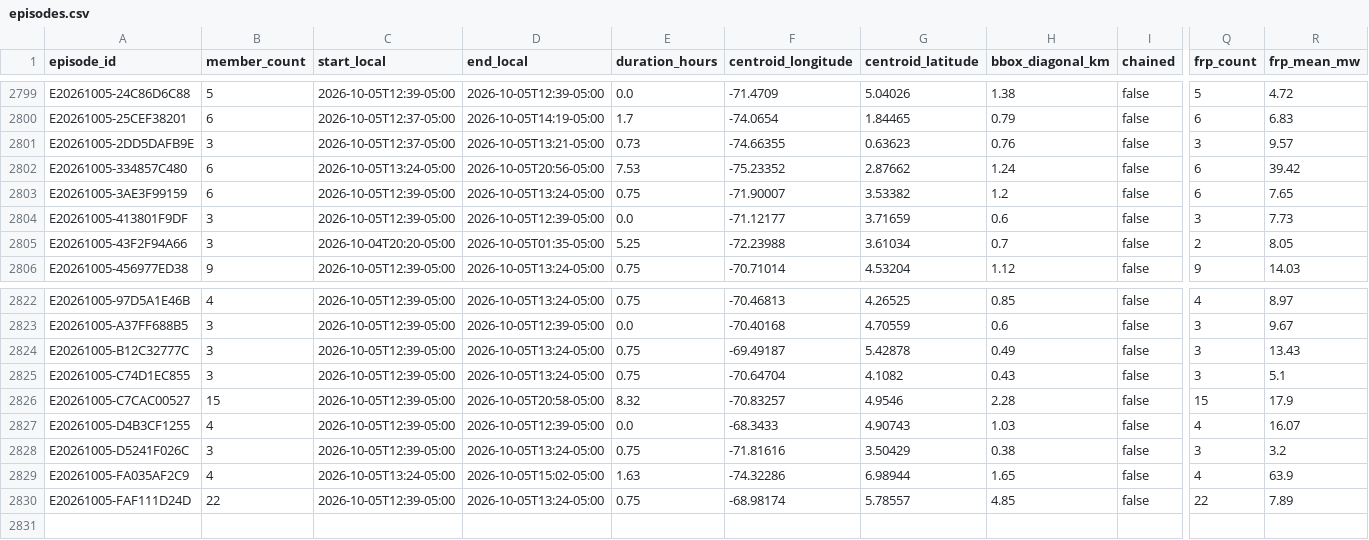
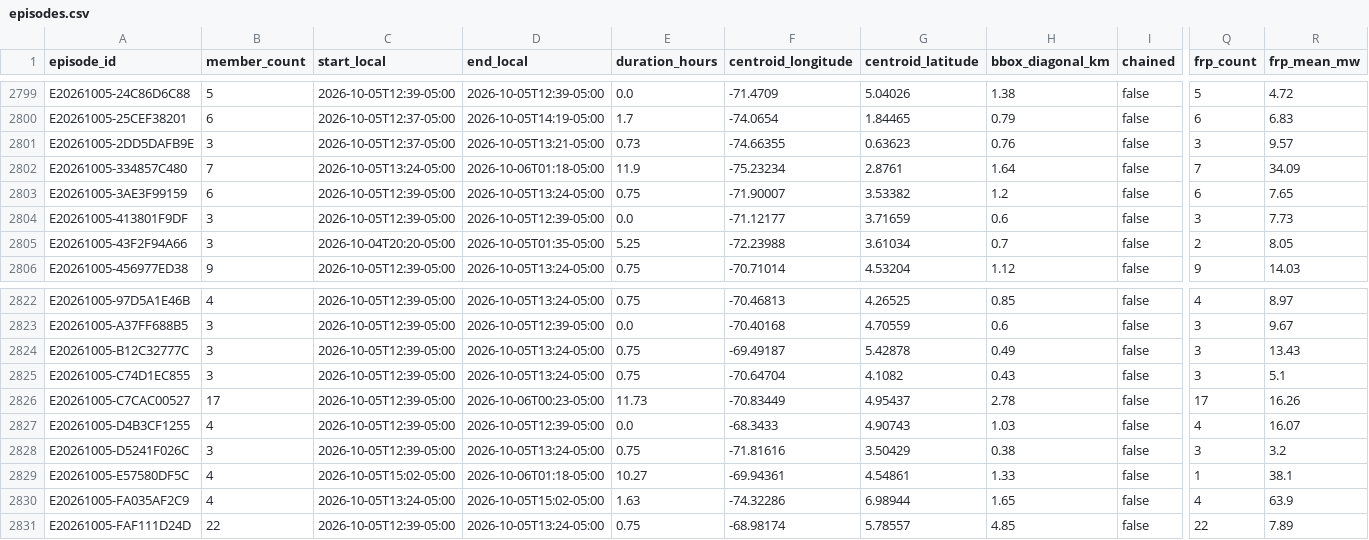
Before and after one commit to jcgomezga/puntos-calor-colombia-dashboard, a CSV file: data/episodes/episodes.csv, drawn as a sheet; only a part is shown, gaps mark what is left out; rows hold the shown columns only; the diff names each change by its address in the sheet, - before the commit and + after, or states it on an @@ line.

```diff
--- a/data/episodes/episodes.csv
+++ b/data/episodes/episodes.csv
-B2802 (member_count): 6
+B2802 (member_count): 7
-D2802 (end_local): 2026-10-05T20:56-05:00
+D2802 (end_local): 2026-10-06T01:18-05:00
-E2802 (duration_hours): 7.53
+E2802 (duration_hours): 11.9
-F2802 (centroid_longitude): -75.23352
+F2802 (centroid_longitude): -75.23234
-G2802 (centroid_latitude): 2.87662
+G2802 (centroid_latitude): 2.8761
-H2802 (bbox_diagonal_km): 1.24
+H2802 (bbox_diagonal_km): 1.64
-Q2802 (frp_count): 6
+Q2802 (frp_count): 7
-R2802 (frp_mean_mw): 39.42
+R2802 (frp_mean_mw): 34.09
-B2826 (member_count): 15
+B2826 (member_count): 17
-D2826 (end_local): 2026-10-05T20:58-05:00
+D2826 (end_local): 2026-10-06T00:23-05:00
-E2826 (duration_hours): 8.32
+E2826 (duration_hours): 11.73
-F2826 (centroid_longitude): -70.83257
+F2826 (centroid_longitude): -70.83449
-G2826 (centroid_latitude): 4.9546
+G2826 (centroid_latitude): 4.95437
-H2826 (bbox_diagonal_km): 2.28
+H2826 (bbox_diagonal_km): 2.78
-Q2826 (frp_count): 15
+Q2826 (frp_count): 17
-R2826 (frp_mean_mw): 17.9
+R2826 (frp_mean_mw): 16.26
+row 2829: E20261005-E57580DF5C | 4 | 2026-10-05T15:02-05:00 | 2026-10-06T01:18-05:00 | 10.27 | -69.94361 | 4.54861 | 1.33 | false | 1 | 38.1
```
Also changed, not shown: data/episodes/episode_lineage.csv, data/metadata/run_log.csv, 31 other files.
